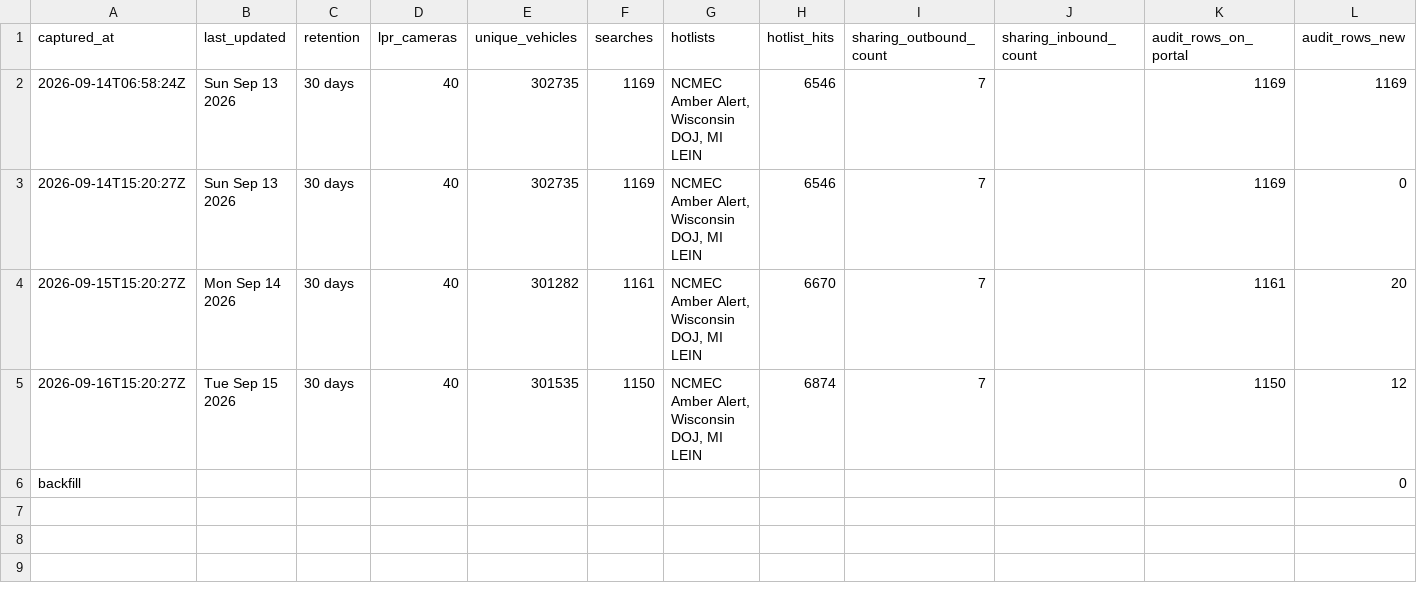
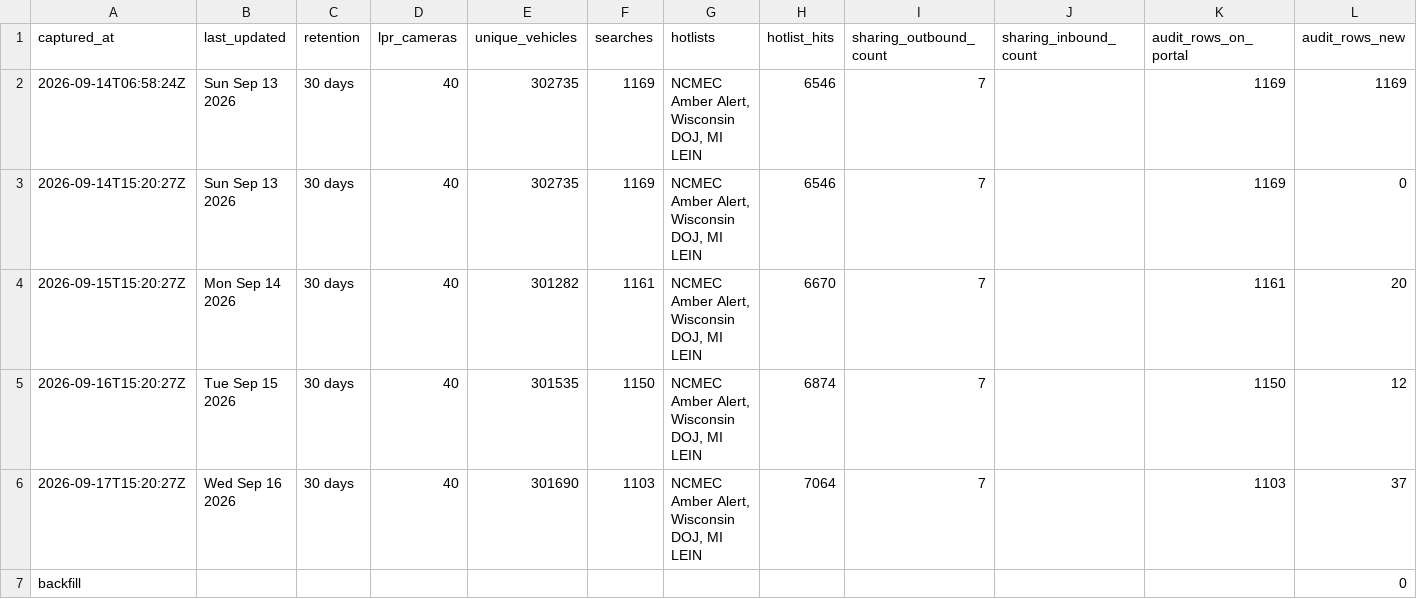
Before and after one commit to Cantica-Systems/flock-transparency, a CSV file: kalamazoo/data/kalamazoo-city-pd/stats.csv, drawn as a sheet.

```diff
--- a/kalamazoo/data/kalamazoo-city-pd/stats.csv
+++ b/kalamazoo/data/kalamazoo-city-pd/stats.csv
@@ -5,2 +5,3 @@ captured_at,last_updated,retention,lpr_cameras,unique_vehicles,searches,hotlists
 2026-09-16T15:20:27Z,Tue Sep 15 2026,30 days,40,301535,1150,"NCMEC Amber Alert, Wisconsin DOJ, MI LEIN",6874,7,,1150,12
+2026-09-17T15:20:27Z,Wed Sep 16 2026,30 days,40,301690,1103,"NCMEC Amber Alert, Wisconsin DOJ, MI LEIN",7064,7,,1103,37
 backfill,,,,,,,,,,,0
```
Also changed, not shown: kalamazoo/data/kalamazoo-city-pd/2026-09.csv, 3 other files.
